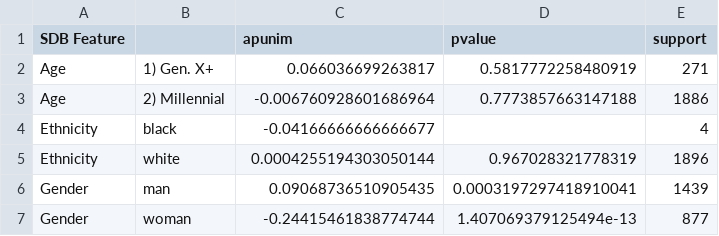
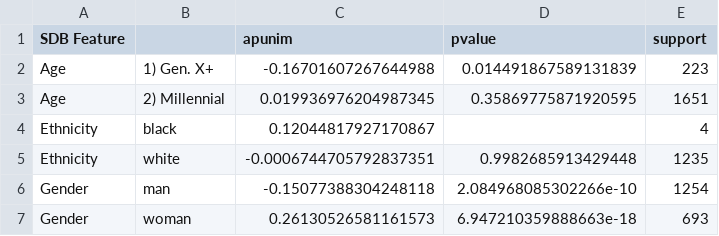
Before and after one commit to dimits-ts/aposteriori-unimodality, a CSV file: output/human/main/sap-results.csv, drawn as a sheet.

```diff
--- a/output/human/main/sap-results.csv
+++ b/output/human/main/sap-results.csv
@@ -1,7 +1,7 @@
 SDB Feature,,apunim,pvalue,support
-Age,1) Gen. X+,0.066036699263817,0.5817772258480919,271
-Age,2) Millennial,-0.006760928601686964,0.7773857663147188,1886
-Ethnicity,black,-0.04166666666666677,,4
-Ethnicity,white,0.0004255194303050144,0.967028321778319,1896
-Gender,man,0.09068736510905435,0.0003197297418910041,1439
-Gender,woman,-0.24415461838774744,1.407069379125494e-13,877
+Age,1) Gen. X+,-0.16701607267644988,0.014491867589131839,223
+Age,2) Millennial,0.019936976204987345,0.35869775871920595,1651
+Ethnicity,black,0.12044817927170867,,4
+Ethnicity,white,-0.0006744705792837351,0.9982685913429448,1235
+Gender,man,-0.15077388304248118,2.084968085302266e-10,1254
+Gender,woman,0.26130526581161573,6.947210359888663e-18,693
```
Also changed, not shown: cache/polarization_by_instruction_anova_by_model_dataset.csv, 22 other files.
